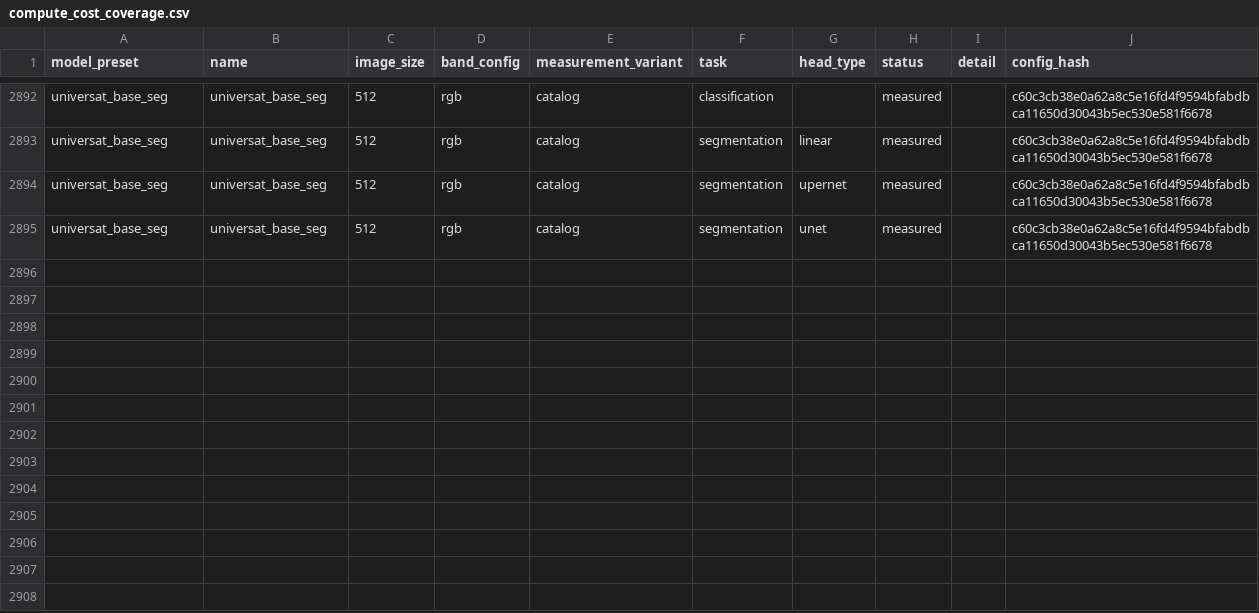
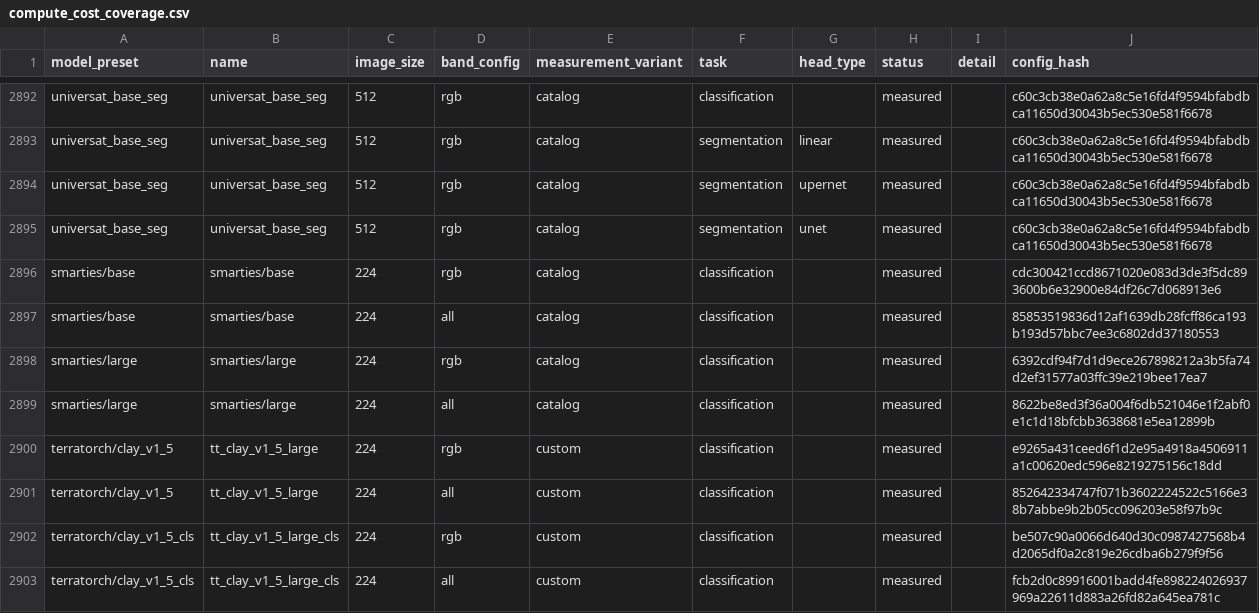
Before and after one commit to torchgeo/geo-eval-harness, a CSV file: results/compute_cost_coverage.csv, drawn as a sheet; only a part is shown, gaps mark what is left out.

Commit message:
chore(results): add SMARTIES and Clay v1.5 compute costs

```diff
--- a/results/compute_cost_coverage.csv
+++ b/results/compute_cost_coverage.csv
@@ -2895 +2895,9 @@ universat_base_seg,universat_base_seg,512,rgb,catalog,segmentation,upernet,measu
 universat_base_seg,universat_base_seg,512,rgb,catalog,segmentation,unet,measured,,c60c3cb38e0a62a8c5e16fd4f9594bfabdbca11650d30043b5ec530e581f6678
+smarties/base,smarties/base,224,rgb,catalog,classification,,measured,,cdc300421ccd8671020e083d3de3f5dc893600b6e32900e84df26c7d068913e6
+smarties/base,smarties/base,224,all,catalog,classification,,measured,,85853519836d12af1639db28fcff86ca193b193d57bbc7ee3c6802dd37180553
+smarties/large,smarties/large,224,rgb,catalog,classification,,measured,,6392cdf94f7d1d9ece267898212a3b5fa74d2ef31577a03ffc39e219bee17ea7
+smarties/large,smarties/large,224,all,catalog,classification,,measured,,8622be8ed3f36a004f6db521046e1f2abf0e1c1d18bfcbb3638681e5ea12899b
+terratorch/clay_v1_5,tt_clay_v1_5_large,224,rgb,custom,classification,,measured,,e9265a431ceed6f1d2e95a4918a4506911a1c00620edc596e8219275156c18dd
+terratorch/clay_v1_5,tt_clay_v1_5_large,224,all,custom,classification,,measured,,852642334747f071b3602224522c5166e38b7abbe9b2b05cc096203e58f97b9c
+terratorch/clay_v1_5_cls,tt_clay_v1_5_large_cls,224,rgb,custom,classification,,measured,,be507c90a0066d640d30c0987427568b4d2065df0a2c819e26cdba6b279f9f56
+terratorch/clay_v1_5_cls,tt_clay_v1_5_large_cls,224,all,custom,classification,,measured,,fcb2d0c89916001badd4fe898224026937969a22611d883a26fd82a645ea781c
```
Also changed, not shown: 2 other files.
